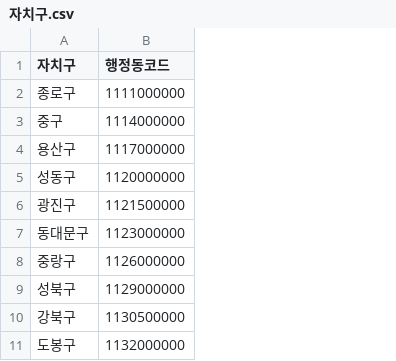
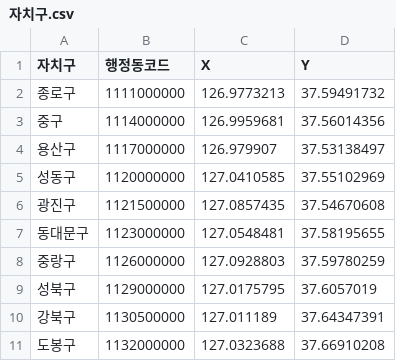
Before and after one commit to ODE-SEOUL/ode-seoul-backend, a CSV file: data/input/자치구.csv, drawn as a sheet; only a part is shown; the diff names each change by its address in the sheet, - before the commit and + after, or states it on an @@ line.

```diff
--- a/data/input/자치구.csv
+++ b/data/input/자치구.csv
+column C (X), rows 2-11: 126.9773213 | 126.9959681 | 126.979907 | 127.0410585 | 127.0857435 | 127.0548481 | 127.0928803 | 127.0175795 | 127.011189 | 127.0323688
+column D (Y), rows 2-11: 37.59491732 | 37.56014356 | 37.53138497 | 37.55102969 | 37.54670608 | 37.58195655 | 37.59780259 | 37.6057019 | 37.64347391 | 37.66910208
```
Also changed, not shown: data/output/course-info.csv, 5 other files.
